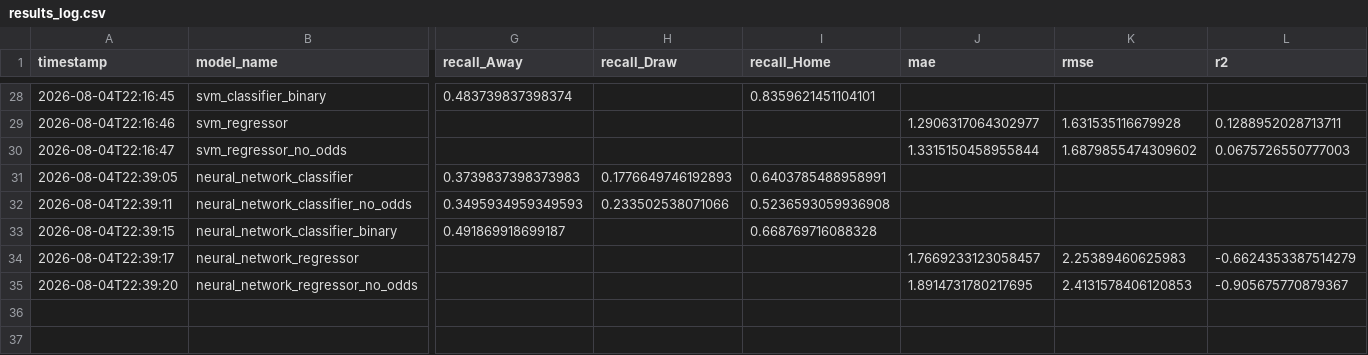
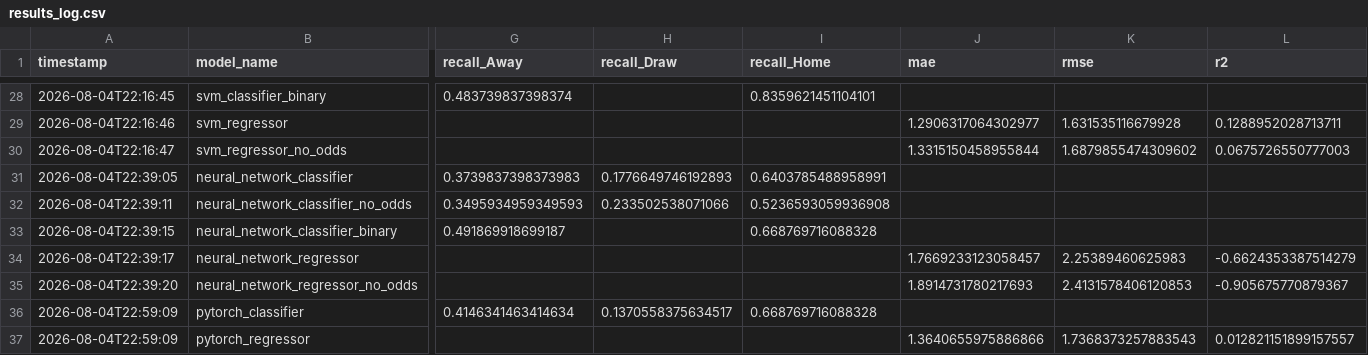
Before and after one commit to b-dasht/football-predictions, a CSV file: reports/results_log.csv, drawn as a sheet; only a part is shown, gaps mark what is left out; rows hold the shown columns only; the diff names each change by its address in the sheet, - before the commit and + after, or states it on an @@ line.

Commit message:
Add PyTorch Neural Network exposure exercise; completes Advanced Models
New src/pytorch_models.py: TorchMLPClassifier/TorchMLPRegressor, a
hand-written network + training loop (not the skorch wrapper library),
wrapped in sklearn.base.BaseEstimator so it plugs into the existing
train_and_save_classifier/regressor helpers, results log, and plots
with no extra glue code. Same architecture as the scikit-learn MLP (64
hidden neurons) for a like-for-like comparison. Deliberately smaller
scope than every other model (just a 3-class classifier + regressor,
no no-odds/2-class variants) since this is an explicit exposure
exercise, not part of the core model-comparison rule - documented as
an exception in copilot-instructions.md #13.

TensorFlow was also planned but has no wheel compatible with this
project's Python version (3.14) - confirmed directly, not assumed.
Proceeding with PyTorch only.

Result: this hand-written version overfits far less severely than
scikit-learn's MLP, especially on regression (train/validation R^2
0.38/0.01 vs sklearn's 0.65/-0.66) - plausibly because full-batch
gradient descent over 300 epochs is a gentler training regime than
scikit-learn's mini-batch solver run for up to 1000 iterations.

This completes Advanced Models.

```diff
--- a/reports/results_log.csv
+++ b/reports/results_log.csv
-J35 (mae): 1.8914731780217695
+J35 (mae): 1.8914731780217693
+row 36: 2026-08-04T22:59:09 | pytorch_classifier | 0.4146341463414634 | 0.1370558375634517 | 0.668769716088328
+row 37: 2026-08-04T22:59:09 | pytorch_regressor |  |  |  | 1.3640655975886866 | 1.7368373257883543 | 0.012821151899157557
```
Also changed, not shown: 8 other files.
